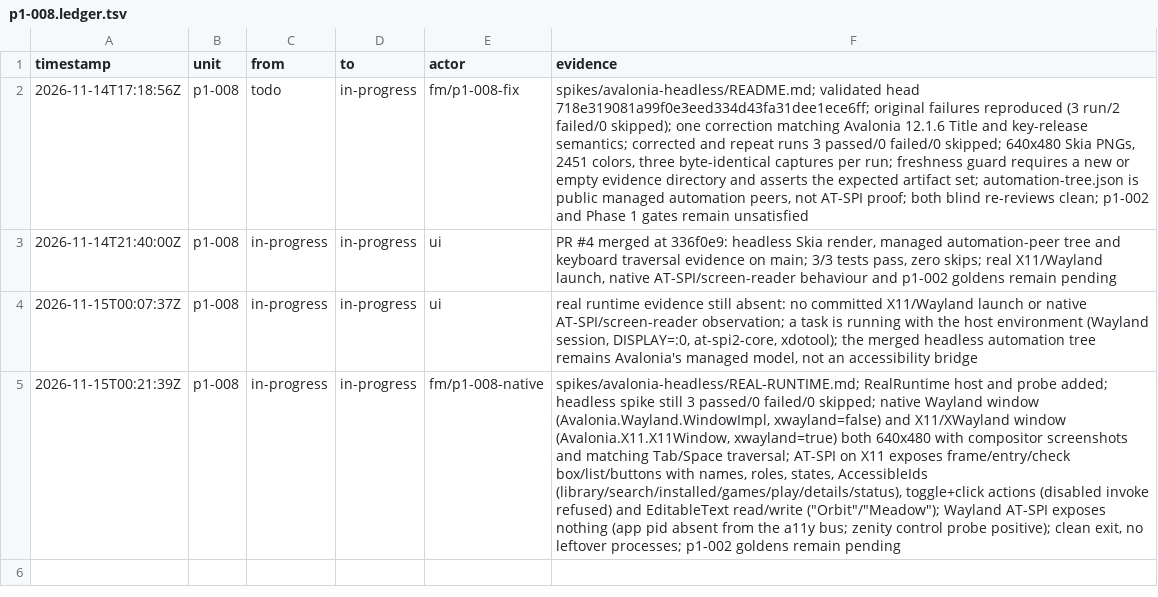
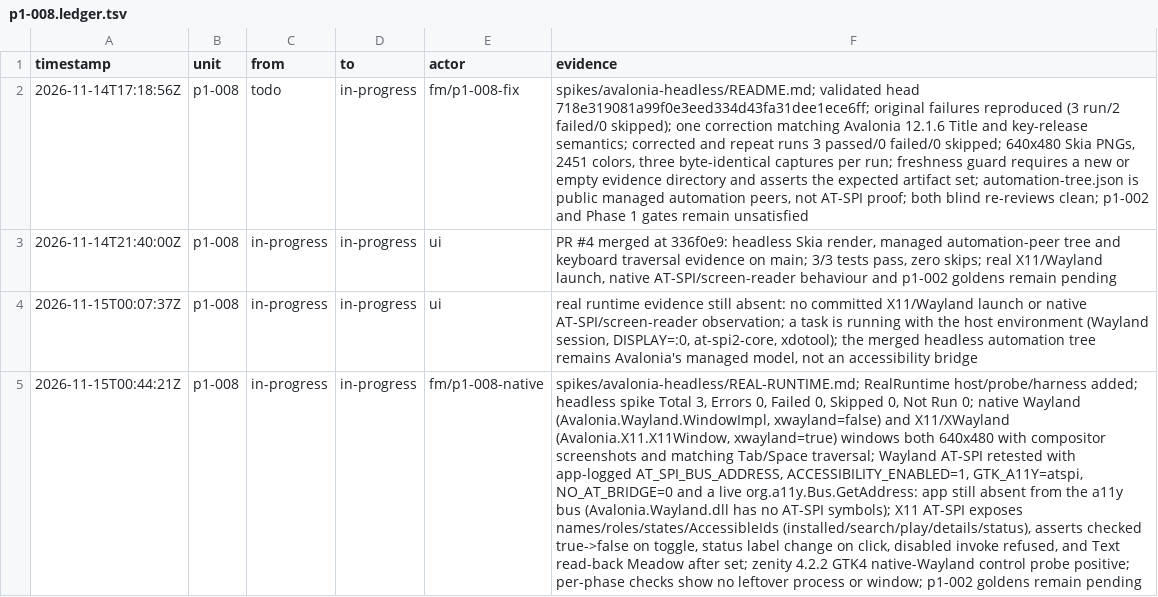
Before and after one commit to seanburkes/playnite-linux, a TSV file: docs/port/units/p1-008.ledger.tsv, drawn as a sheet; the diff names each change by its address in the sheet, - before the commit and + after, or states it on an @@ line.

Commit message:
p1-008: correct AT-SPI evidence after review
Retest the Wayland negative with the accessibility environment a desktop
session provides, logged by the app itself: AT_SPI_BUS_ADDRESS,
ACCESSIBILITY_ENABLED=1, GTK_A11Y=atspi, NO_AT_BRIDGE=0, and a live
org.a11y.Bus.GetAddress. The native Wayland app still never joins the
accessibility bus; Avalonia.Wayland.dll has no AT-SPI symbols while
Avalonia.X11.dll carries X11AtSpiAccessibility.

Also tighten the evidence:
- run X11 AT-SPI actions on a second fresh window and assert toggle,
  status change, disabled refusal and text read-back on the same objects;
- reproduce AccessibleIds from the probe and map them to
  AutomationProperties.AutomationId;
- record a zenity 4.2.2 / GTK 4 native-Wayland control probe;
- add per-phase leftover process and window checks;
- restate the screenshot comparison precisely and remove personal paths;
- keep the exact headless summary (3 total, 0 failed, 0 skipped).

```diff
--- a/docs/port/units/p1-008.ledger.tsv
+++ b/docs/port/units/p1-008.ledger.tsv
-A5 (timestamp): 2026-11-15T00:21:39Z
+A5 (timestamp): 2026-11-15T00:44:21Z
-F5 (evidence): spikes/avalonia-headless/REAL-RUNTIME.md; RealRuntime host and probe added; headless spike still 3 passed/0 failed/0 skipped; native Wayland window (Avalonia.Wayland.WindowImpl, xwayland=false) and X11/XWayland window (Avalonia.X11.X11Window, xwayland=true) both 640x480 with compositor screenshots and matching Tab/Space traversal; AT-SPI on X11 exposes frame/entry/check box/list/buttons with names, roles, states, AccessibleIds (library/search/installed/games/play/details/status), toggle+click actions (disabled invoke refused) and EditableText read/write ("Orbit"/"Meadow"); Wayland AT-SPI exposes nothing (app pid absent from the a11y bus; zenity control probe positive); clean exit, no leftover processes; p1-002 goldens…
+F5 (evidence): spikes/avalonia-headless/REAL-RUNTIME.md; RealRuntime host/probe/harness added; headless spike Total 3, Errors 0, Failed 0, Skipped 0, Not Run 0; native Wayland (Avalonia.Wayland.WindowImpl, xwayland=false) and X11/XWayland (Avalonia.X11.X11Window, xwayland=true) windows both 640x480 with compositor screenshots and matching Tab/Space traversal; Wayland AT-SPI retested with app-logged AT_SPI_BUS_ADDRESS, ACCESSIBILITY_ENABLED=1, GTK_A11Y=atspi, NO_AT_BRIDGE=0 and a live org.a11y.Bus.GetAddress: app still absent from the a11y bus (Avalonia.Wayland.dll has no AT-SPI symbols); X11 AT-SPI exposes names/roles/states/AccessibleIds (installed/search/play/details/status), asserts checked true->false on toggle, status label change on click, disabled invoke refused, and Text read-back Meadow after set; zenity 4.2.2 GTK4 native-Wayland control probe positive; per-phase checks show no leftover process or window; p1-002 goldens…
```
Also changed, not shown: docs/port/units/p1-008.queue.tsv, 4 other files.
